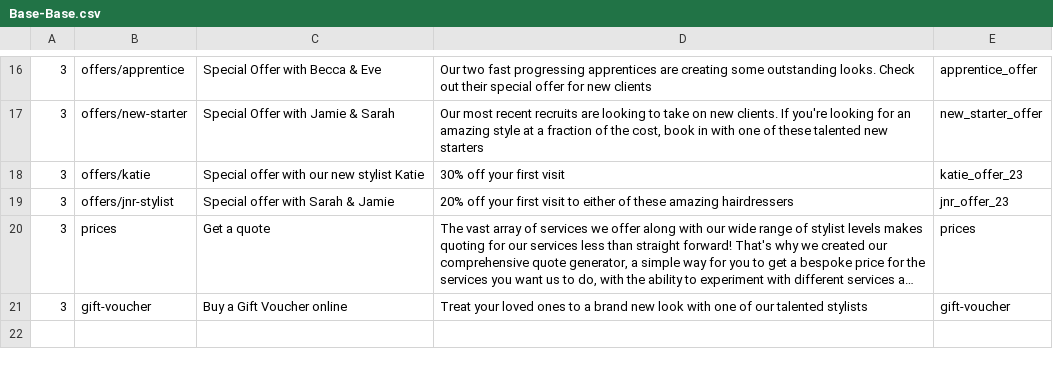
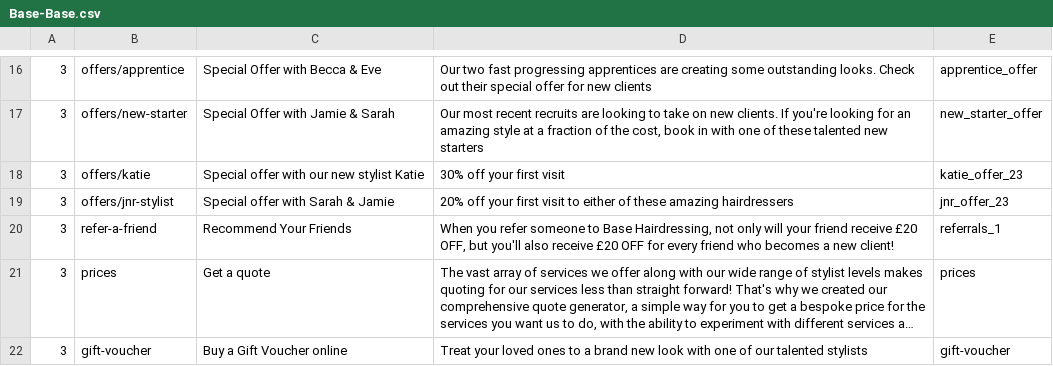
Before and after one commit to araquach/pk20, a CSV file: data/csv/meta_infos/Base-Base.csv, drawn as a sheet; only a part is shown, gaps mark what is left out; long unchanged cells end in …; the diff names each change by its address in the sheet, - before the commit and + after, or states it on an @@ line.

Commit message:
Added New Referrals meta

```diff
--- a/data/csv/meta_infos/Base-Base.csv
+++ b/data/csv/meta_infos/Base-Base.csv
+row 20: 3 | refer-a-friend | Recommend Your Friends | When you refer someone to Base Hairdressing, not only will your friend receive £20 OFF, but you'll also receive £20 OFF for every friend who becomes a new client! | referrals_1
```
Also changed, not shown: 1 other file.
